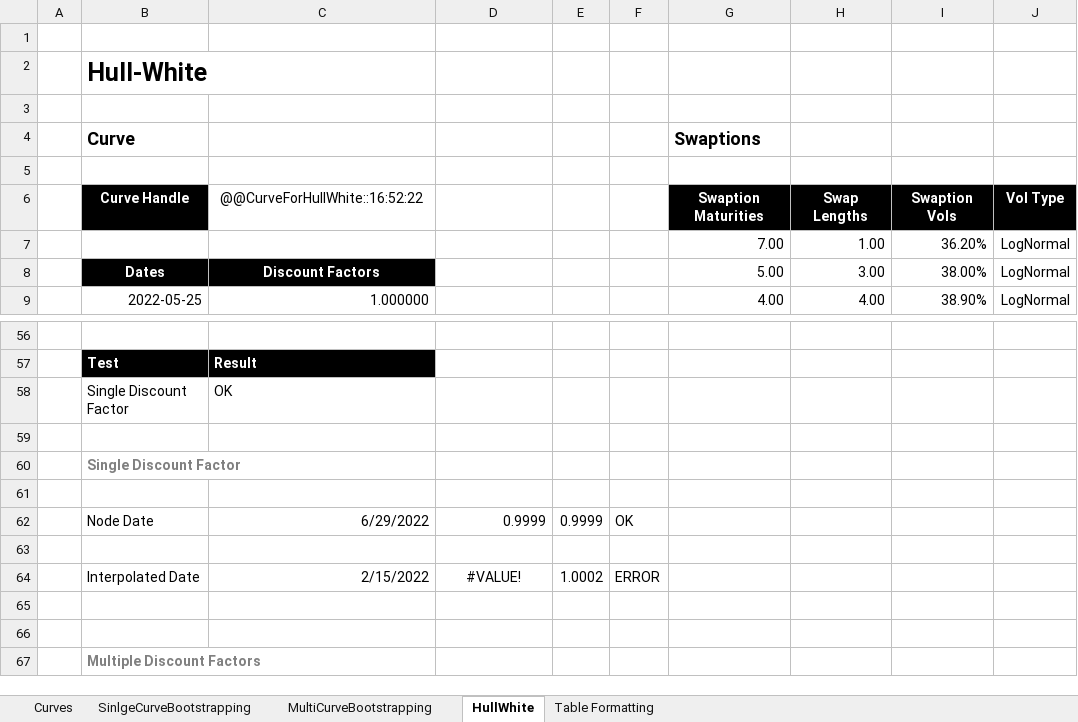
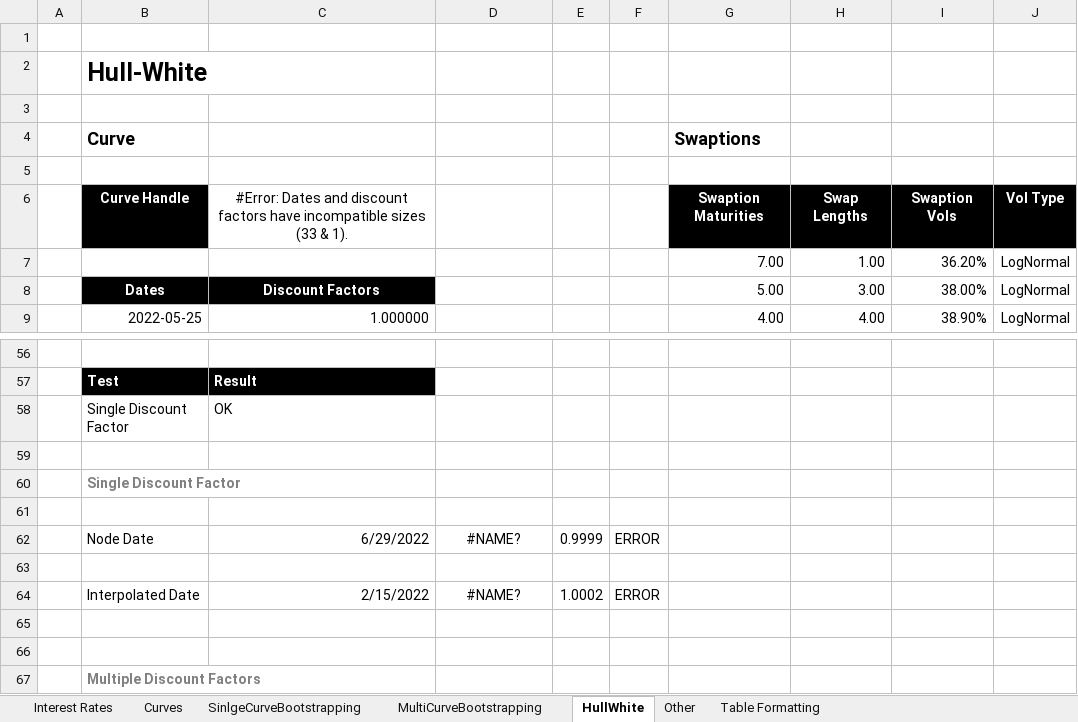
Before and after one commit to StormCollins/dExcel, an Excel workbook: dExcel/resources/workbooks/Testing.xlsm, sheet HullWhite, drawn as a sheet; only a part is shown, gaps mark what is left out; values as stored, in another font and other column widths than the file's, no borders; the diff names each change by its address in the sheet, - before the commit and + after, or states it on an @@ line.

```diff
--- a/dExcel/resources/workbooks/Testing.xlsm (sheet HullWhite)
+++ b/dExcel/resources/workbooks/Testing.xlsm (sheet HullWhite)
+sheet tab: Interest Rates
+sheet tab: Other
-C6: @@CurveForHullWhite::16:52:22
+C6: #Error: Dates and discount factors have incompatible sizes (33 & 1).
-D62: 0.9999
+D62: #NAME?
-D62 alignment: right
+D62 alignment: center
-F62: OK
+F62: ERROR
-D64: #VALUE!
+D64: #NAME?
```
Also changed, not shown: sheet Table Formatting, sheet SinlgeCurveBootstrapping, sheet MultiCurveBootstrapping, sheet Curves, 5 other files.
